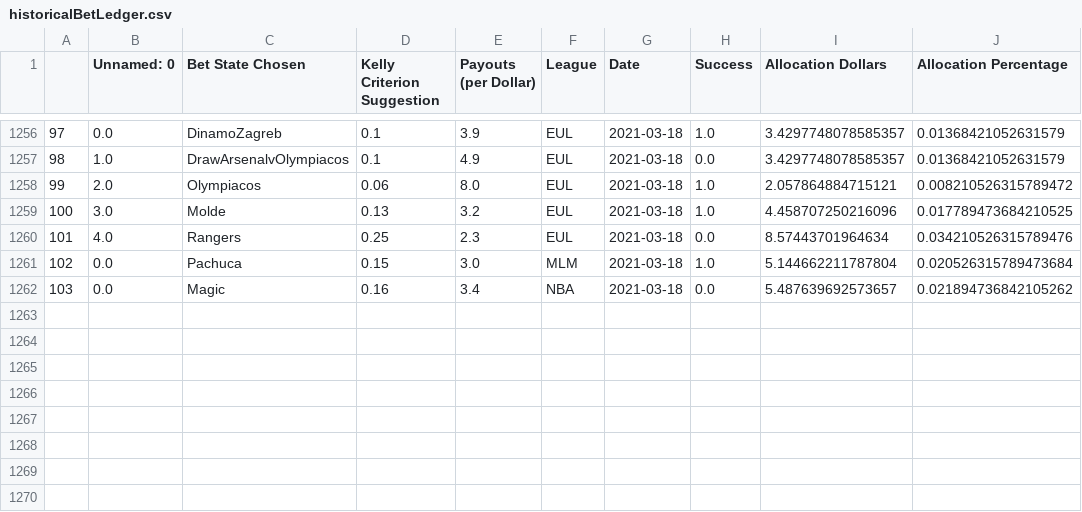
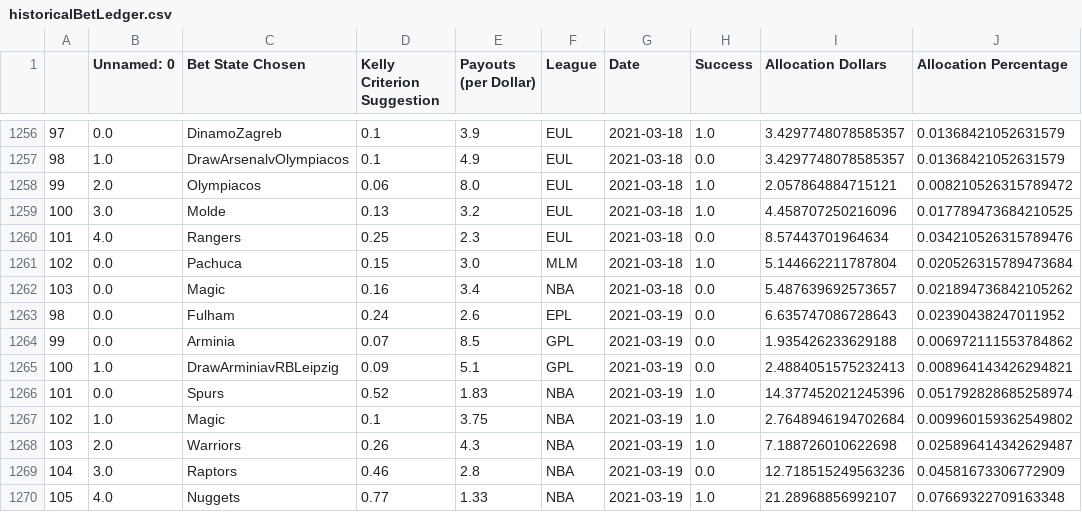
Before and after one commit to axz2000/sportsbook, a CSV file: masterScript/historicalBetLedger.csv, drawn as a sheet; only a part is shown, gaps mark what is left out; the diff names each change by its address in the sheet, - before the commit and + after, or states it on an @@ line.

```diff
--- a/masterScript/historicalBetLedger.csv
+++ b/masterScript/historicalBetLedger.csv
+row 1263: 98 | 0.0 | Fulham | 0.24 | 2.6 | EPL | 2021-03-19 | 0.0 | 6.635747086728643 | 0.02390438247011952
+row 1264: 99 | 0.0 | Arminia | 0.07 | 8.5 | GPL | 2021-03-19 | 0.0 | 1.935426233629188 | 0.006972111553784862
+row 1265: 100 | 1.0 | DrawArminiavRBLeipzig | 0.09 | 5.1 | GPL | 2021-03-19 | 0.0 | 2.4884051575232413 | 0.008964143426294821
+row 1266: 101 | 0.0 | Spurs | 0.52 | 1.83 | NBA | 2021-03-19 | 1.0 | 14.377452021245396 | 0.051792828685258974
+row 1267: 102 | 1.0 | Magic | 0.1 | 3.75 | NBA | 2021-03-19 | 1.0 | 2.7648946194702684 | 0.009960159362549802
+row 1268: 103 | 2.0 | Warriors | 0.26 | 4.3 | NBA | 2021-03-19 | 1.0 | 7.188726010622698 | 0.025896414342629487
+row 1269: 104 | 3.0 | Raptors | 0.46 | 2.8 | NBA | 2021-03-19 | 0.0 | 12.718515249563236 | 0.04581673306772909
+row 1270: 105 | 4.0 | Nuggets | 0.77 | 1.33 | NBA | 2021-03-19 | 1.0 | 21.28968856992107 | 0.07669322709163348
```
Also changed, not shown: masterScript/masterDaily.csv, masterScript/masterDailyRecap.csv, 9 other files.
